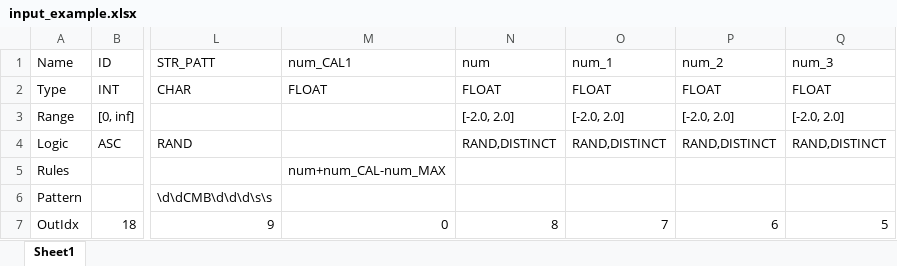
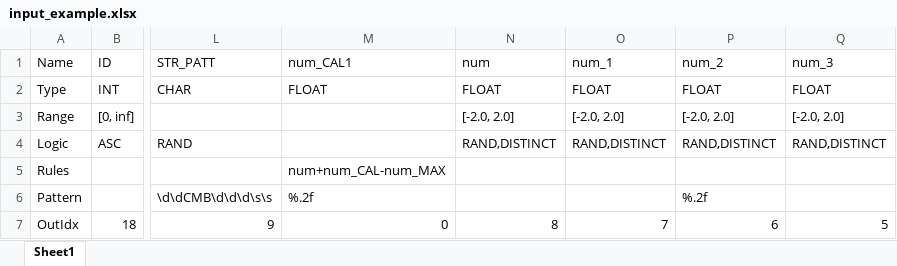
Before and after one commit to allen9408/SyntheticDataGenerator, an Excel workbook: input_example.xlsx, sheet Sheet1, drawn as a sheet; only a part is shown, gaps mark what is left out; values as stored, in another font and other column widths than the file's, no borders; the diff names each change by its address in the sheet, - before the commit and + after, or states it on an @@ line.

```diff
--- a/input_example.xlsx (sheet Sheet1)
+++ b/input_example.xlsx (sheet Sheet1)
-M6 (num_CAL1): (empty)
+M6 (num_CAL1): %.2f
-P6 (num_2): (empty)
+P6 (num_2): %.2f
```
Also changed, not shown: output_example.xlsx, 3 other files.
